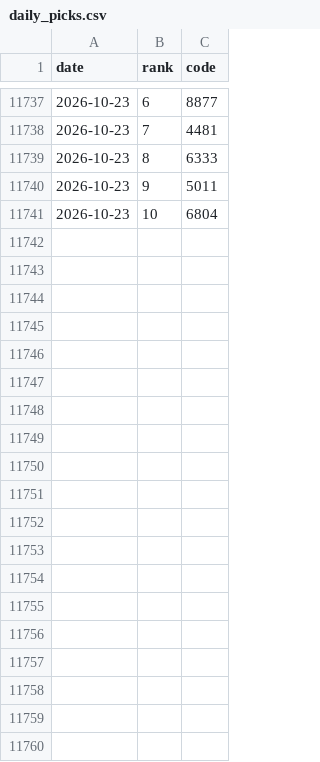
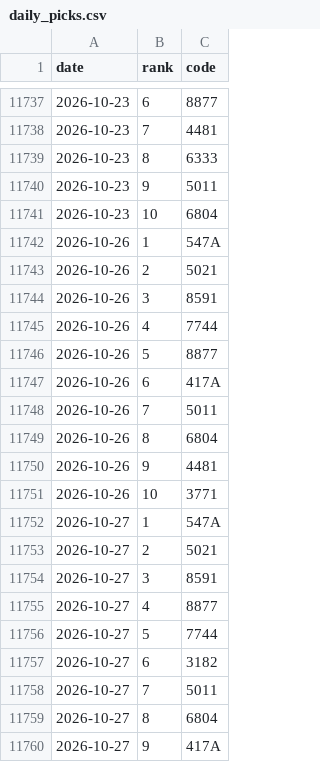
Before and after one commit to hiroto-k0306/kabu-b2, a CSV file: data/processed/b3l/daily_picks.csv, drawn as a sheet; only a part is shown, gaps mark what is left out; the diff covers the shown part only; the diff names each change by its address in the sheet, - before the commit and + after, or states it on an @@ line.

```diff
--- a/data/processed/b3l/daily_picks.csv
+++ b/data/processed/b3l/daily_picks.csv
+row 11742: 2026-10-26 | 1 | 547A
+row 11743: 2026-10-26 | 2 | 5021
+row 11744: 2026-10-26 | 3 | 8591
+row 11745: 2026-10-26 | 4 | 7744
+row 11746: 2026-10-26 | 5 | 8877
+row 11747: 2026-10-26 | 6 | 417A
+row 11748: 2026-10-26 | 7 | 5011
+row 11749: 2026-10-26 | 8 | 6804
+row 11750: 2026-10-26 | 9 | 4481
+row 11751: 2026-10-26 | 10 | 3771
+row 11752: 2026-10-27 | 1 | 547A
+row 11753: 2026-10-27 | 2 | 5021
+row 11754: 2026-10-27 | 3 | 8591
+row 11755: 2026-10-27 | 4 | 8877
+row 11756: 2026-10-27 | 5 | 7744
+row 11757: 2026-10-27 | 6 | 3182
+row 11758: 2026-10-27 | 7 | 5011
+row 11759: 2026-10-27 | 8 | 6804
+row 11760: 2026-10-27 | 9 | 417A
```
Also changed, not shown: 11 added rows and 23 edited cells elsewhere in this file, data/processed/b3/daily_picks.csv, data/processed/b3lh/daily_picks.csv, 36 other files.
